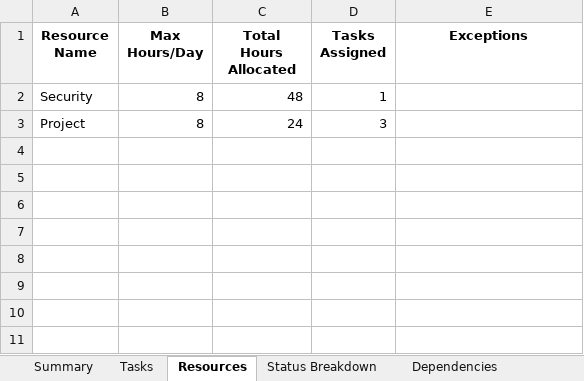
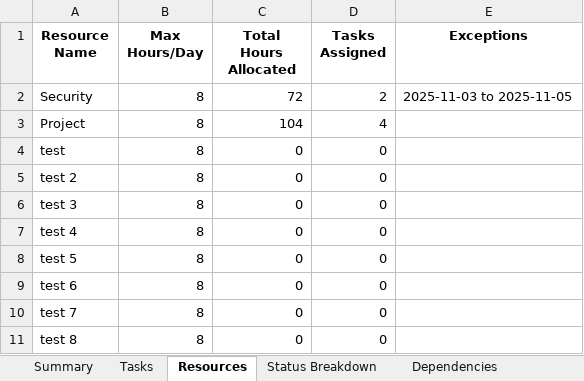
Before and after one commit to dipta-roy/PlanIFlow, an Excel workbook: sample/Project_Replica.xlsx, sheet Resources, drawn as a sheet; values as stored, in another font and other column widths than the file's, no borders; the diff names each change by its address in the sheet, - before the commit and + after, or states it on an @@ line.

```diff
--- a/sample/Project_Replica.xlsx (sheet Resources)
+++ b/sample/Project_Replica.xlsx (sheet Resources)
-C2 (Total Hours Allocated): 48
+C2 (Total Hours Allocated): 72
-D2 (Tasks Assigned): 1
+D2 (Tasks Assigned): 2
-E2 (Exceptions): (empty)
+E2 (Exceptions): 2025-11-03 to 2025-11-05
-C3 (Total Hours Allocated): 24
+C3 (Total Hours Allocated): 104
-D3 (Tasks Assigned): 3
+D3 (Tasks Assigned): 4
+row 4: test | 8 | 0 | 0
+row 5: test 2 | 8 | 0 | 0
+row 6: test 3 | 8 | 0 | 0
+row 7: test 4 | 8 | 0 | 0
+row 8: test 5 | 8 | 0 | 0
+row 9: test 6 | 8 | 0 | 0
+row 10: test 7 | 8 | 0 | 0
+row 11: test 8 | 8 | 0 | 0
```
Also changed, not shown: sheet Tasks, sheet Summary, sheet Status Breakdown, 25 other files.
